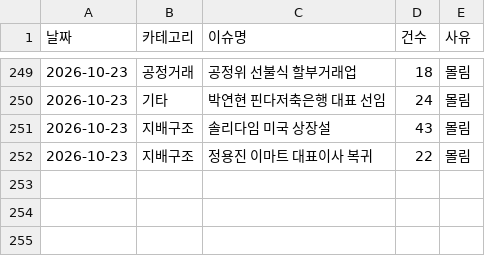
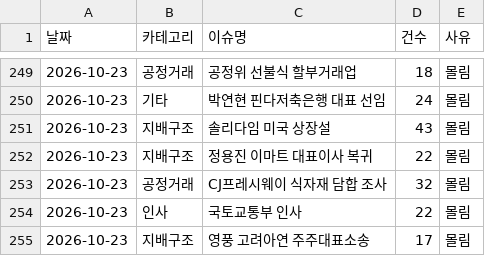
Before and after one commit to jshssysh/news-dashboard, a CSV file: cluster_warnings.csv, drawn as a sheet; only a part is shown, gaps mark what is left out; the diff names each change by its address in the sheet, - before the commit and + after, or states it on an @@ line.

```diff
--- a/cluster_warnings.csv
+++ b/cluster_warnings.csv
+row 253: 2026-10-23 | 공정거래 | CJ프레시웨이 식자재 담합 조사 | 32 | 몰림
+row 254: 2026-10-23 | 인사 | 국토교통부 인사 | 22 | 몰림
+row 255: 2026-10-23 | 지배구조 | 영풍 고려아연 주주대표소송 | 17 | 몰림
```
Also changed, not shown: gemini_usage.csv, 9 other files.
